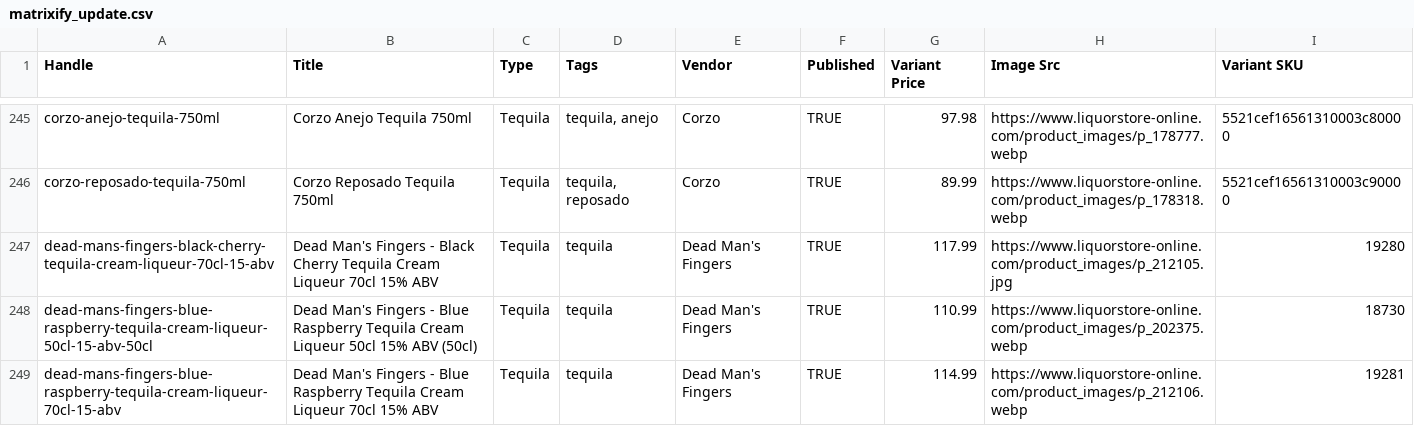
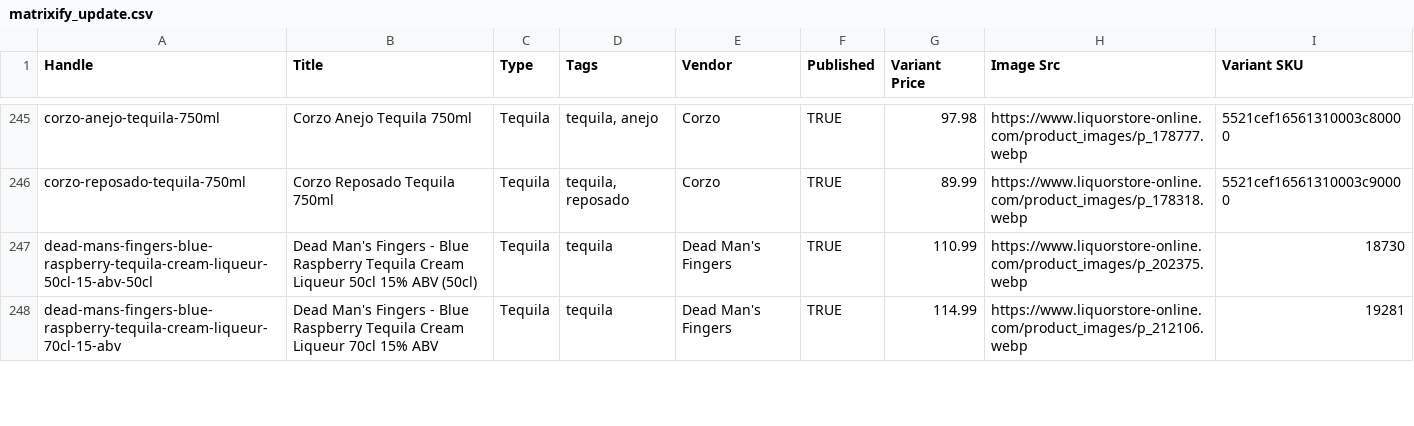
Before and after one commit to Njawnson/tequila-shopify-sync, a CSV file: output/matrixify_update.csv, drawn as a sheet; only a part is shown, gaps mark what is left out; removed rows and columns are numbered as before the commit, all else as after; the diff covers the shown part only; the diff names each change by its address in the sheet, - before the commit and + after, or states it on an @@ line.

```diff
--- a/output/matrixify_update.csv
+++ b/output/matrixify_update.csv
-row 247: dead-mans-fingers-black-cherry-tequila-cream-liqueur-70cl-15-abv | Dead Man's Fingers - Black Cherry Tequila Cream Liqueur 70cl 15% ABV | Tequila | tequila | Dead Man's Fingers | TRUE | 117.99 | https://www.liquorstore-online.com/product_images/p_212105.jpg | 19280
```
Also changed, not shown: 1 added row, 4 removed rows and 7 edited cells elsewhere in this file, output/unpublish.csv.
